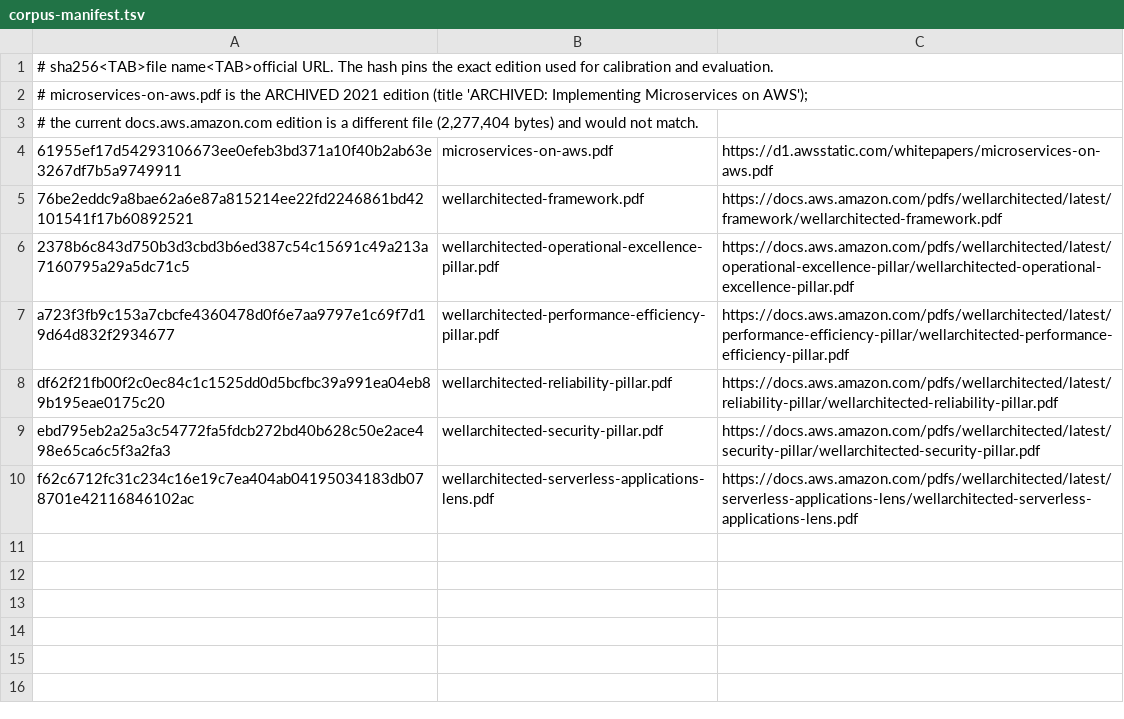
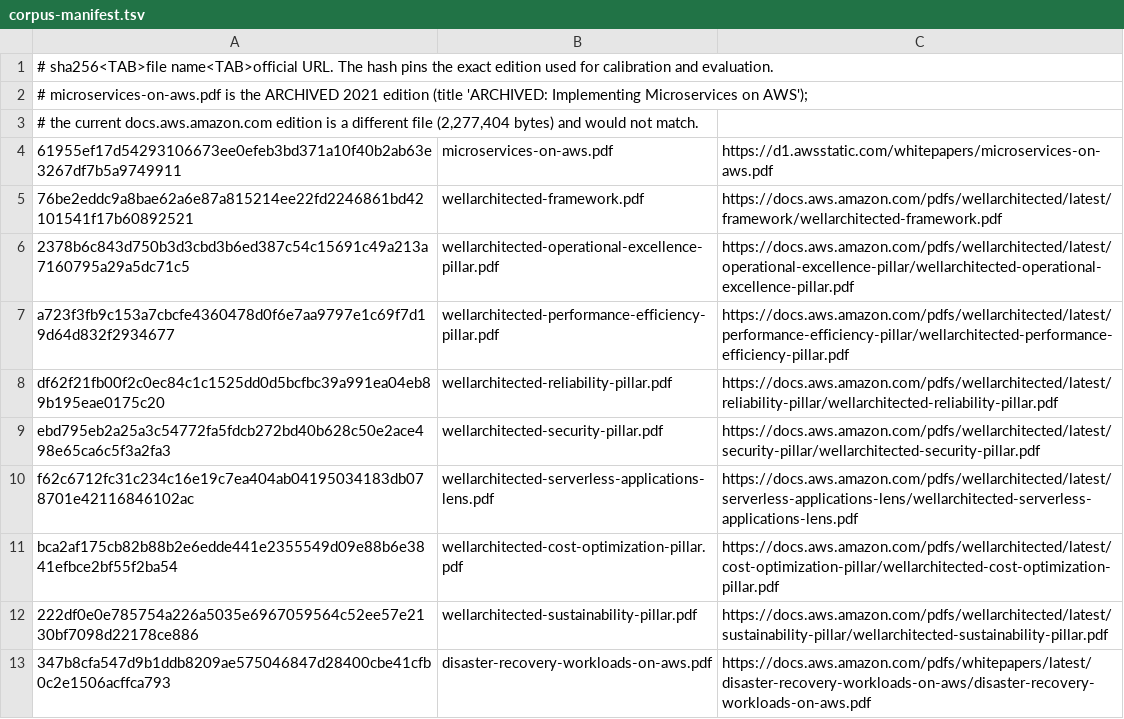
Before and after one commit to Piruthivirajan/agent-framework-adk, a TSV file: scripts/corpus-manifest.tsv, drawn as a sheet; the diff names each change by its address in the sheet, - before the commit and + after, or states it on an @@ line.

```diff
--- a/scripts/corpus-manifest.tsv
+++ b/scripts/corpus-manifest.tsv
+row 11: bca2af175cb82b88b2e6edde441e2355549d09e88b6e3841efbce2bf55f2ba54 | wellarchitected-cost-optimization-pillar.pdf | https://docs.aws.amazon.com/pdfs/wellarchitected/latest/cost-optimization-pillar/wellarchitected-cost-optimization-pillar.pdf
+row 12: 222df0e0e785754a226a5035e6967059564c52ee57e2130bf7098d22178ce886 | wellarchitected-sustainability-pillar.pdf | https://docs.aws.amazon.com/pdfs/wellarchitected/latest/sustainability-pillar/wellarchitected-sustainability-pillar.pdf
+row 13: 347b8cfa547d9b1ddb8209ae575046847d28400cbe41cfb0c2e1506acffca793 | disaster-recovery-workloads-on-aws.pdf | https://docs.aws.amazon.com/pdfs/whitepapers/latest/disaster-recovery-workloads-on-aws/disaster-recovery-workloads-on-aws.pdf
```
Also changed, not shown: 9 other files.
